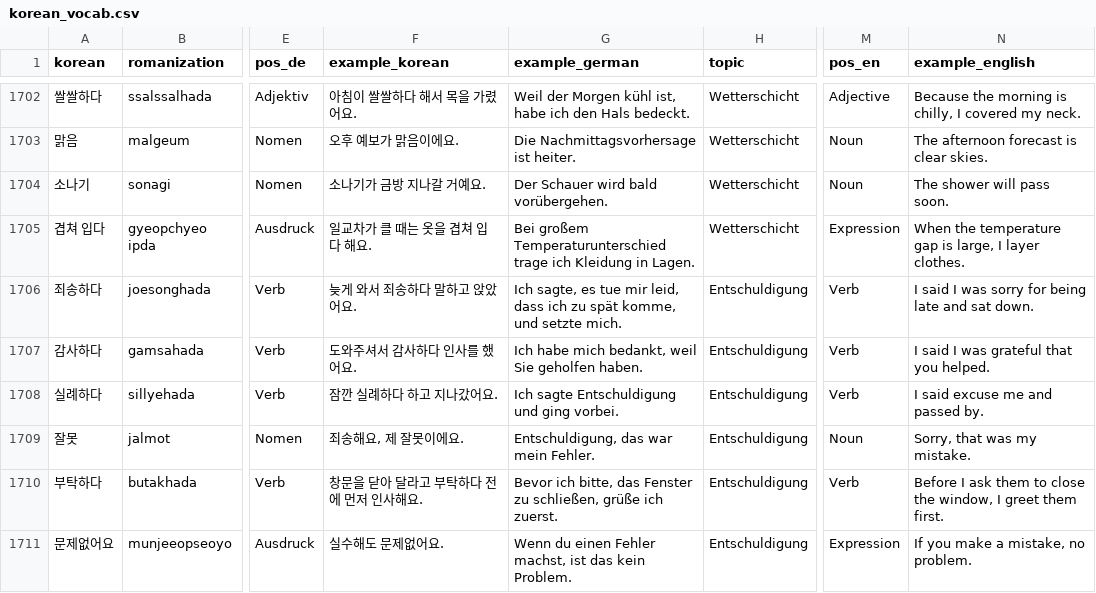
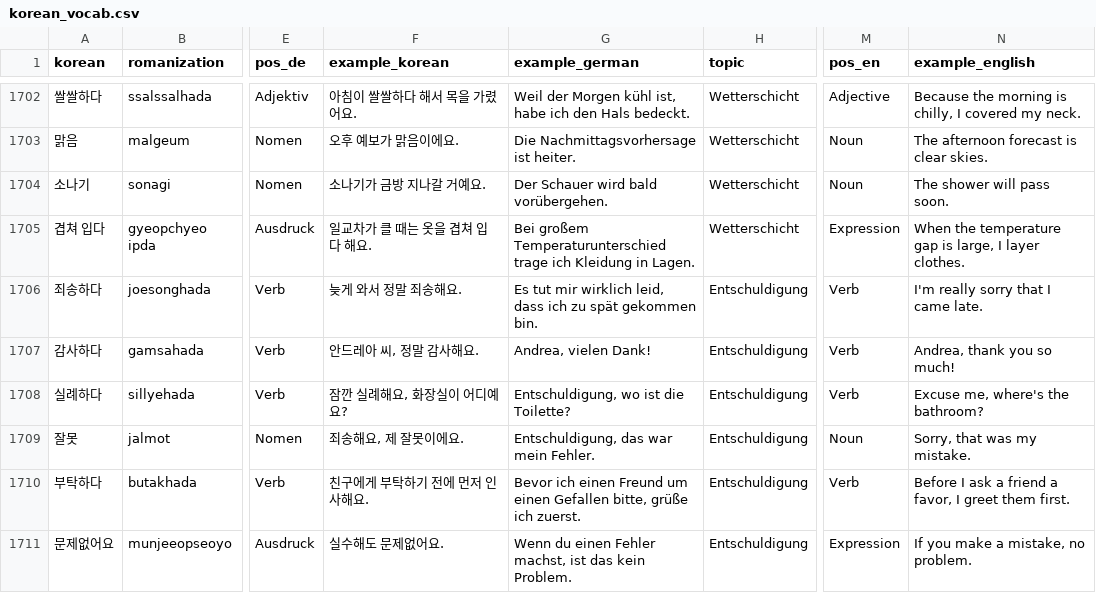
Before and after one commit to Sujin-Arin-DataWorld/ko_lernen_app, a CSV file: assets/data/korean_vocab.csv, drawn as a sheet; only a part is shown, gaps mark what is left out; the diff covers the shown part only; the diff names each change by its address in the sheet, - before the commit and + after, or states it on an @@ line.

```diff
--- a/assets/data/korean_vocab.csv
+++ b/assets/data/korean_vocab.csv
-F1706 (example_korean): 늦게 와서 죄송하다 말하고 앉았어요.
+F1706 (example_korean): 늦게 와서 정말 죄송해요.
-G1706 (example_german): Ich sagte, es tue mir leid, dass ich zu spät komme, und setzte mich.
+G1706 (example_german): Es tut mir wirklich leid, dass ich zu spät gekommen bin.
-N1706 (example_english): I said I was sorry for being late and sat down.
+N1706 (example_english): I'm really sorry that I came late.
-F1707 (example_korean): 도와주셔서 감사하다 인사를 했어요.
+F1707 (example_korean): 안드레아 씨, 정말 감사해요.
-G1707 (example_german): Ich habe mich bedankt, weil Sie geholfen haben.
+G1707 (example_german): Andrea, vielen Dank!
-N1707 (example_english): I said I was grateful that you helped.
+N1707 (example_english): Andrea, thank you so much!
-F1708 (example_korean): 잠깐 실례하다 하고 지나갔어요.
+F1708 (example_korean): 잠깐 실례해요, 화장실이 어디예요?
-G1708 (example_german): Ich sagte Entschuldigung und ging vorbei.
+G1708 (example_german): Entschuldigung, wo ist die Toilette?
-N1708 (example_english): I said excuse me and passed by.
+N1708 (example_english): Excuse me, where's the bathroom?
-F1710 (example_korean): 창문을 닫아 달라고 부탁하다 전에 먼저 인사해요.
+F1710 (example_korean): 친구에게 부탁하기 전에 먼저 인사해요.
-G1710 (example_german): Bevor ich bitte, das Fenster zu schließen, grüße ich…
+G1710 (example_german): Bevor ich einen Freund um einen Gefallen bitte, grüße ich…
-N1710 (example_english): …I ask them to close the window, I greet…
+N1710 (example_english): …I ask a friend a favor, I greet…
```
Also changed, not shown: 35 edited cells elsewhere in this file, 12 other files.
